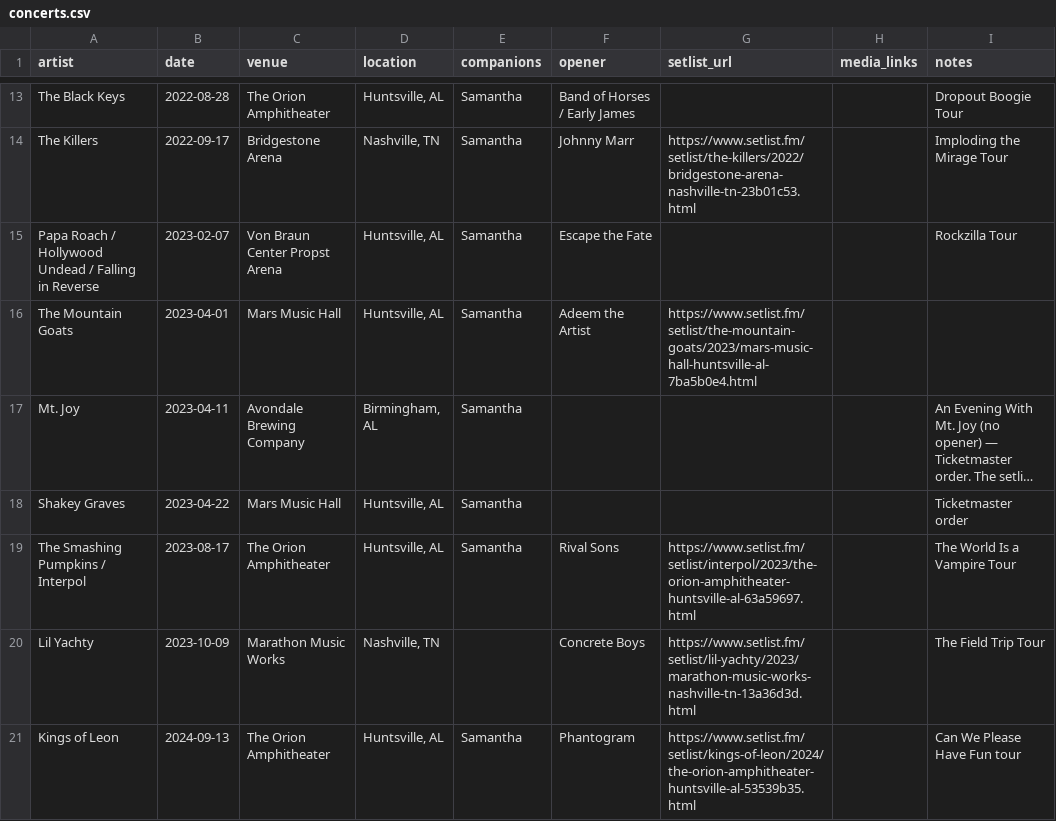
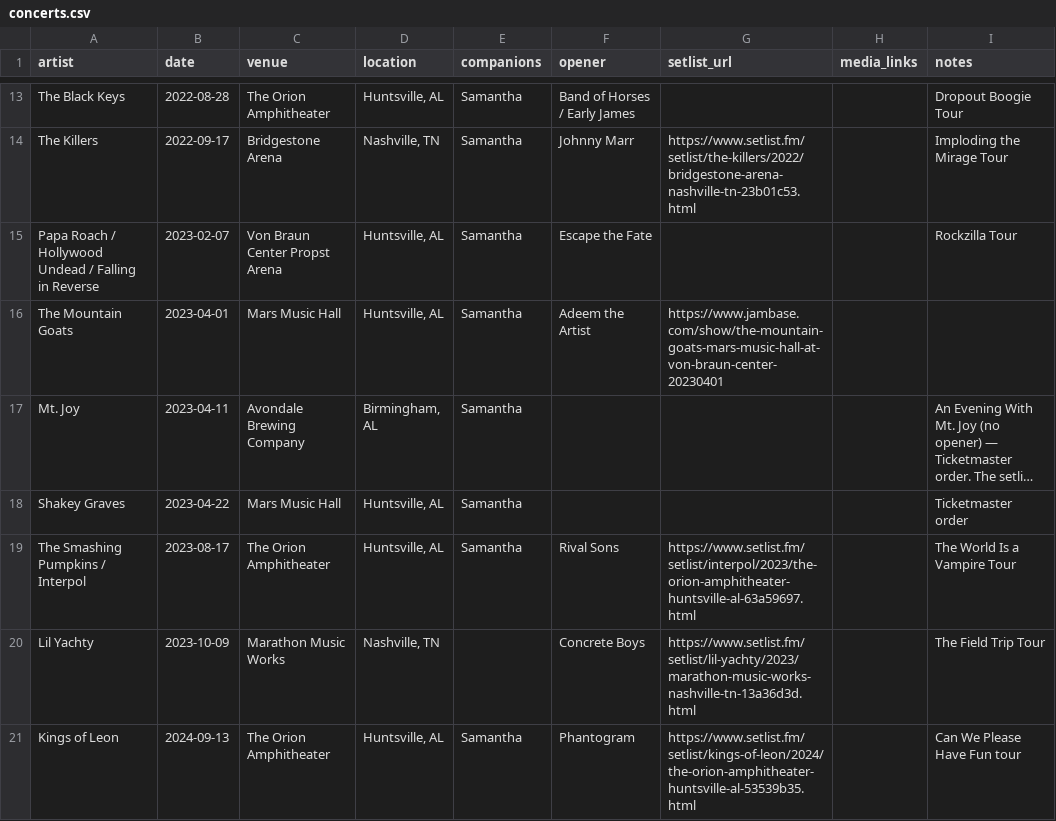
Before and after one commit to jacobrozell/Concert-Buddy, a CSV file: concerts.csv, drawn as a sheet; only a part is shown, gaps mark what is left out; long unchanged cells end in …; the diff names each change by its address in the sheet, - before the commit and + after, or states it on an @@ line.

Commit message:
Add setlists for 30 shows
Fetched from setlist.fm with scripts/setlist.py; Thundercat now has the
real Birmingham setlist. The Mountain Goats link pointed at the wrong
setlist.fm page, so it now links to JamBase.

```diff
--- a/concerts.csv
+++ b/concerts.csv
-G16 (setlist_url): https://www.setlist.fm/setlist/the-mountain-goats/2023/mars-music-hall-huntsville-al-7ba5b0e4.html
+G16 (setlist_url): https://www.jambase.com/show/the-mountain-goats-mars-music-hall-at-von-braun-center-20230401
```
Also changed, not shown: 30 other files.
